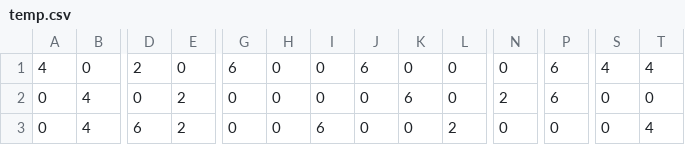
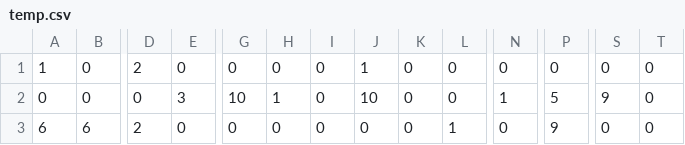
Before and after one commit to thomas-/linkapix, a CSV file: final/puzzles/temp.csv, drawn as a sheet; only a part is shown, gaps mark what is left out; the diff covers the shown part only; the diff names each change by its address in the sheet, - before the commit and + after, or states it on an @@ line.

Commit message:
updated ai, started colour puzzles, semiplayable at this stage

```diff
--- a/final/puzzles/temp.csv
+++ b/final/puzzles/temp.csv
-A1: 4
+A1: 1
-G1: 6
+G1: 0
-J1: 6
+J1: 1
-P1: 6
+P1: 0
-S1: 4
+S1: 0
-T1: 4
+T1: 0
-B2: 4
+B2: 0
-E2: 2
+E2: 3
-G2: 0
+G2: 10
-H2: 0
+H2: 1
-J2: 0
+J2: 10
-K2: 6
+K2: 0
-N2: 2
+N2: 1
-P2: 6
+P2: 5
-S2: 0
+S2: 9
-A3: 0
+A3: 6
-B3: 4
+B3: 6
-D3: 6
+D3: 2
-E3: 2
+E3: 0
-I3: 6
+I3: 0
-L3: 2
+L3: 1
-P3: 0
+P3: 9
-T3: 4
+T3: 0
```
Also changed, not shown: 1 added row, 1 removed row and 121 edited cells elsewhere in this file, 15 other files.
